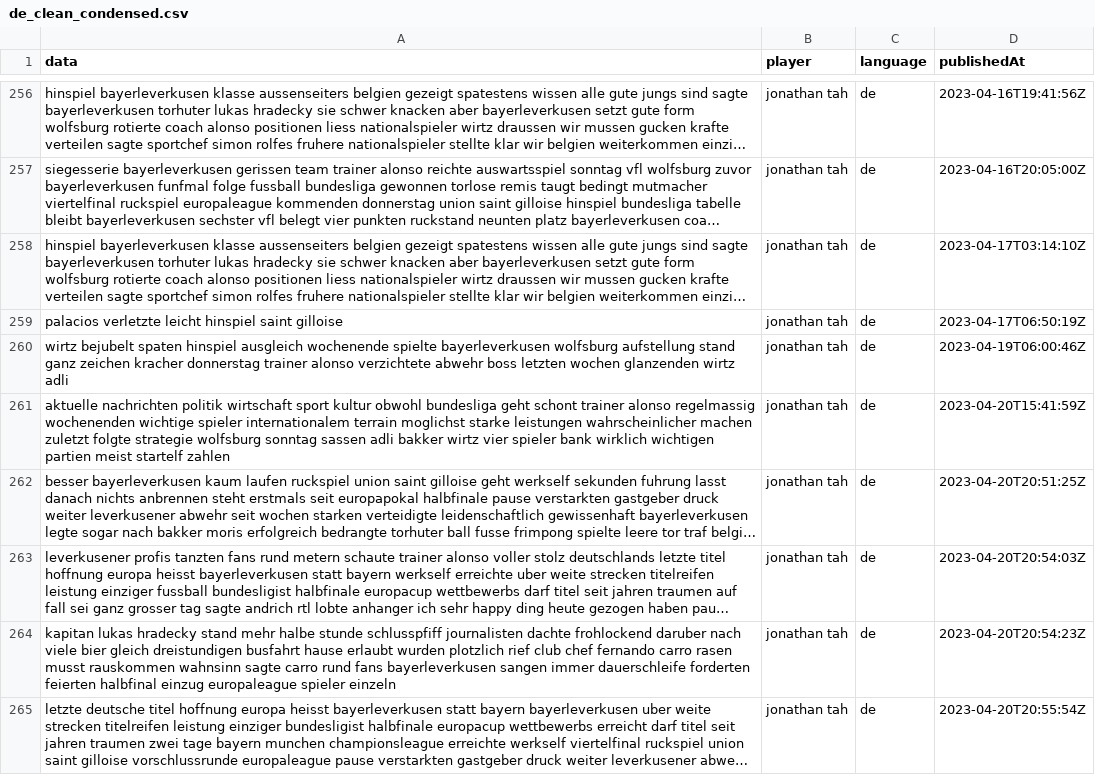
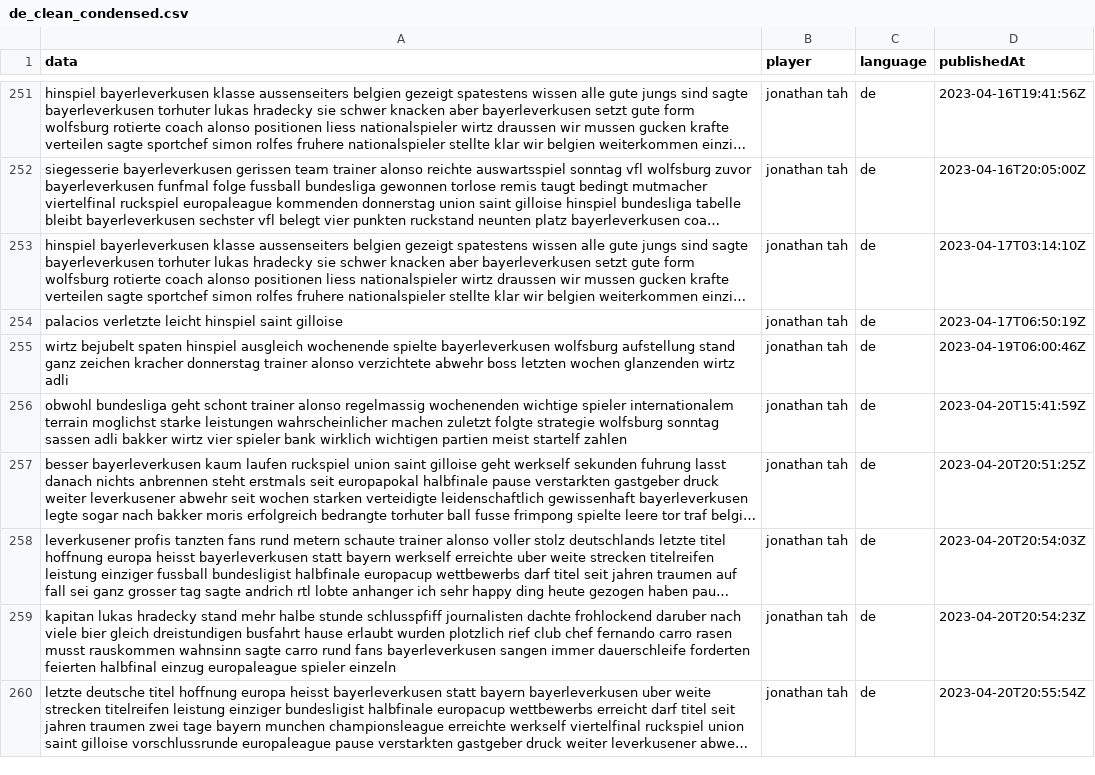
Before and after one commit to svisel22/SS23-BIPM-Analytics-Lab---Group-4-repository, a CSV file: Preprocessing/data_clean/de_clean_condensed.csv, drawn as a sheet; only a part is shown, gaps mark what is left out; long unchanged cells end in …; addresses are those after the commit; the diff covers the shown part only; the diff names each change by its address in the sheet, - before the commit and + after, or states it on an @@ line.

```diff
--- a/Preprocessing/data_clean/de_clean_condensed.csv
+++ b/Preprocessing/data_clean/de_clean_condensed.csv
-A256 (data): aktuelle nachrichten politik wirtschaft sport kultur obwohl bundesliga…
+A256 (data): obwohl bundesliga…
```
Also changed, not shown: 12 removed rows and 51 edited cells elsewhere in this file, Modeling/modeled_data/clustered_data_ger_v2.csv, 5 other files.
